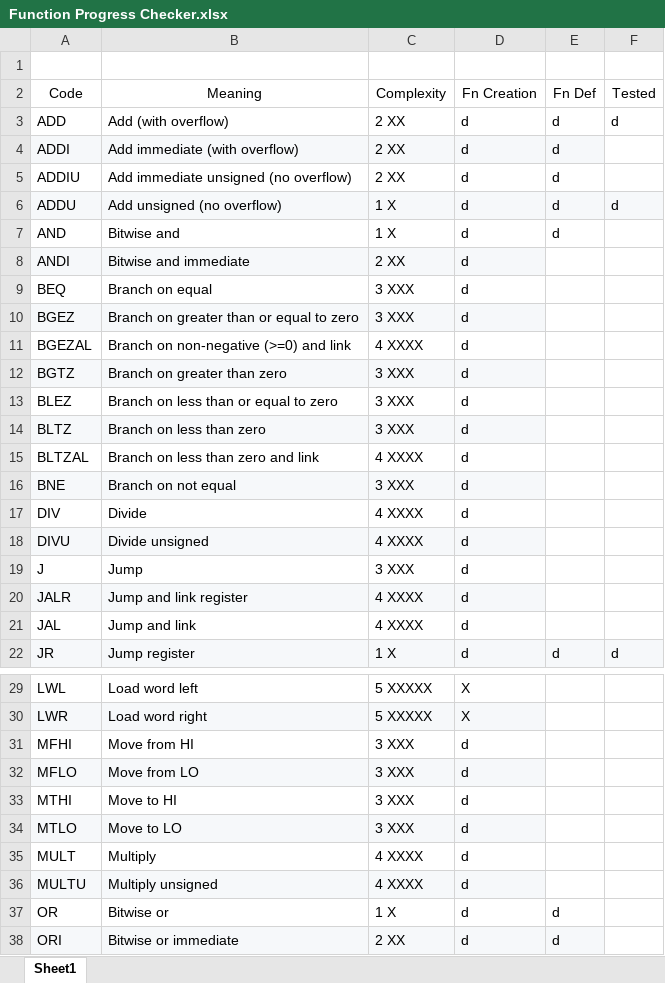
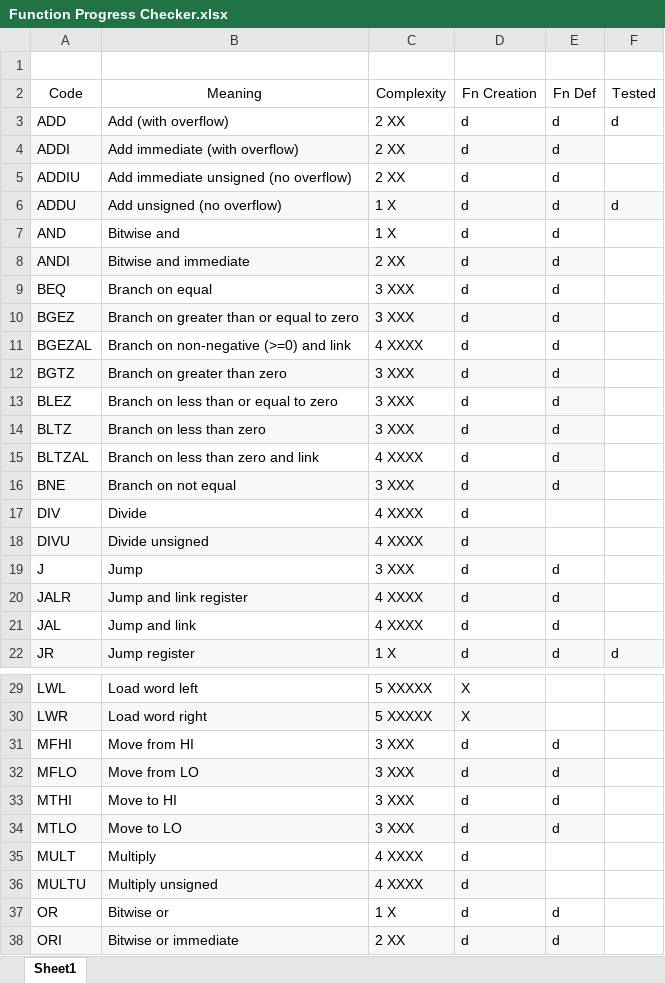
Before and after one commit to marcus-neo/mjnwlc, an Excel workbook: Function Progress Checker.xlsx, sheet Sheet1, drawn as a sheet; only a part is shown, gaps mark what is left out; values as stored, in another font and other column widths than the file's, no borders; the diff covers the shown part only; the diff names each change by its address in the sheet, - before the commit and + after, or states it on an @@ line.

Commit message:
Lots of changes
- Implemented delay instruction
- Added extra functionality for branch and jump instructions
- Added HI and LO registers and their instructions

```diff
--- a/Function Progress Checker.xlsx (sheet Sheet1)
+++ b/Function Progress Checker.xlsx (sheet Sheet1)
-E8:E16 (Fn Def): (empty)
+E8:E16 (Fn Def): d
-E8 fill: none
+E8 fill: #F6F8FA
-E10 fill: none
+E10 fill: #F6F8FA
-E12:E16 fill: none
+E12:E16 fill: #F6F8FA
-E19:E21 (Fn Def): (empty)
+E19:E21 (Fn Def): d
-E20 fill: none
+E20 fill: #F6F8FA
-E31:E34 (Fn Def): (empty)
+E31:E34 (Fn Def): d
-E32 fill: none
+E32 fill: #F6F8FA
-E34 fill: none
+E34 fill: #F6F8FA
```
Also changed, not shown: 10 edited cells and cell formats elsewhere in this sheet, 12 other files.
